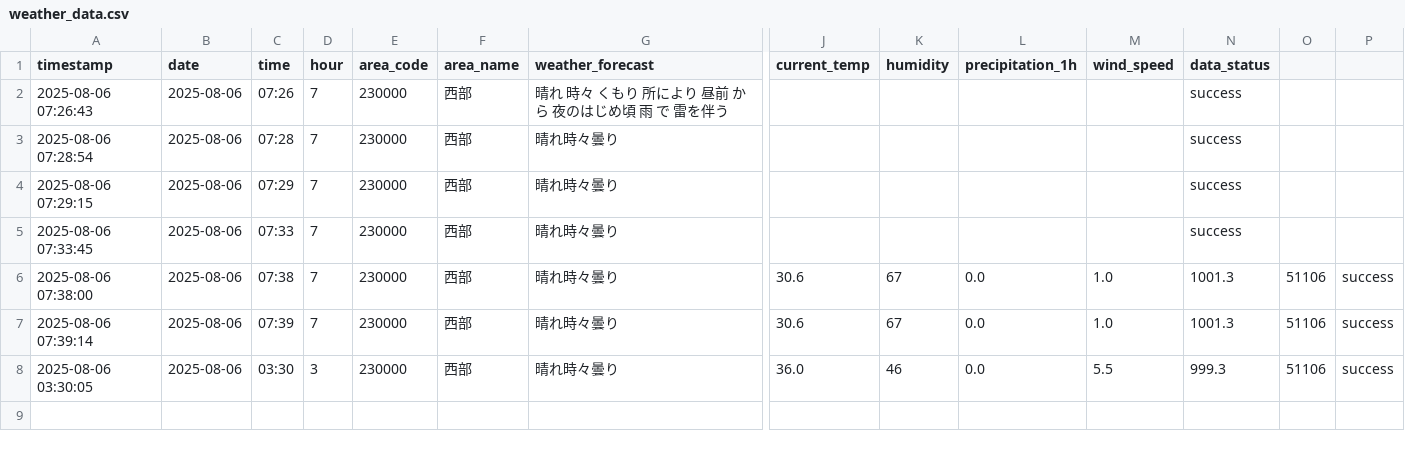
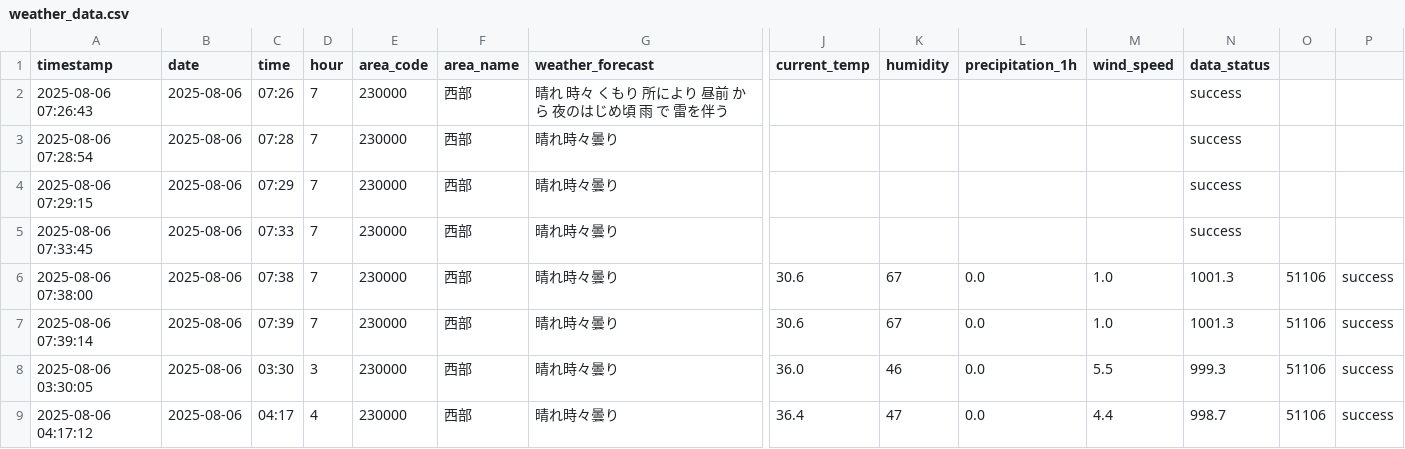
Before and after one commit to sda134/BarberTimeMatch, a CSV file: data/raw/weather_data.csv, drawn as a sheet; only a part is shown, gaps mark what is left out; rows hold the shown columns only; the diff names each change by its address in the sheet, - before the commit and + after, or states it on an @@ line.

```diff
--- a/data/raw/weather_data.csv
+++ b/data/raw/weather_data.csv
+row 9: 2025-08-06 04:17:12 | 2025-08-06 | 04:17 | 4 | 230000 | 西部 | 晴れ時々曇り | 36.4 | 47 | 0.0 | 4.4 | 998.7 | 51106 | success
```
Also changed, not shown: data/raw/barber_data.csv.
